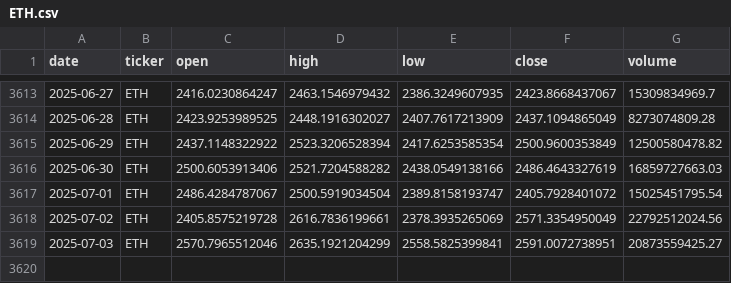
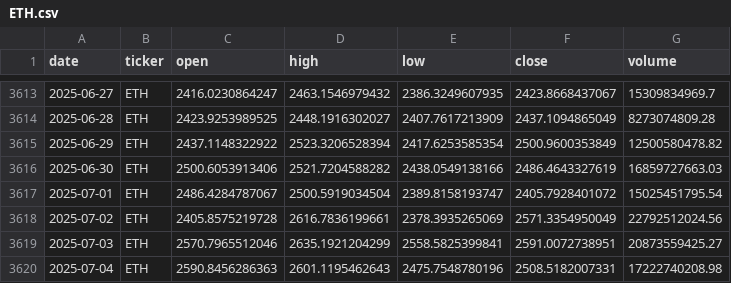
Before and after one commit to gvswann/Crypto-Demo-Kaggle-Downloader-MK.-II, a CSV file: data/ETH.csv, drawn as a sheet; only a part is shown, gaps mark what is left out.

```diff
--- a/data/ETH.csv
+++ b/data/ETH.csv
@@ -3619 +3619,2 @@ date,ticker,open,high,low,close,volume
 2025-07-03,ETH,2570.7965512046,2635.1921204299,2558.5825399841,2591.0072738951,20873559425.27
+2025-07-04,ETH,2590.8456286363,2601.1195462643,2475.7548780196,2508.5182007331,17222740208.98
```
Also changed, not shown: data/BCH.csv, data/BNB.csv, 15 other files.
